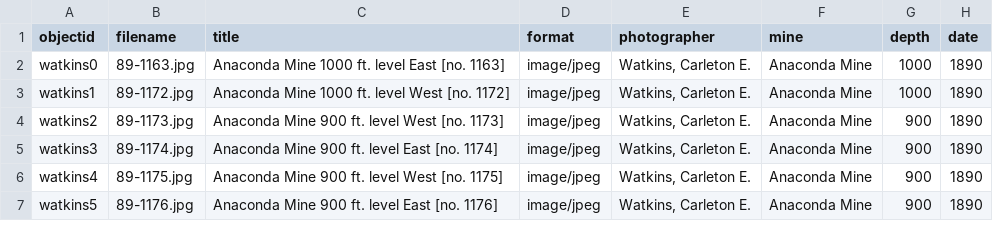
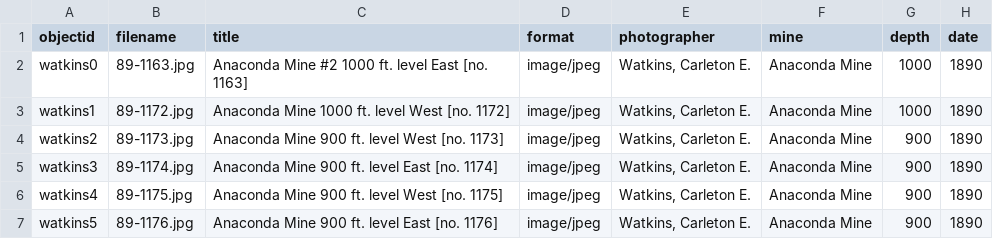
Before and after one commit to juliastone0729/demo-collection-1, a CSV file: _data/watkins.csv, drawn as a sheet; only a part is shown; the diff names each change by its address in the sheet, - before the commit and + after, or states it on an @@ line.

Commit message:
Update metadata

```diff
--- a/_data/watkins.csv
+++ b/_data/watkins.csv
-C2 (title): Anaconda Mine 1000 ft.…
+C2 (title): Anaconda Mine #2 1000 ft.…
```
